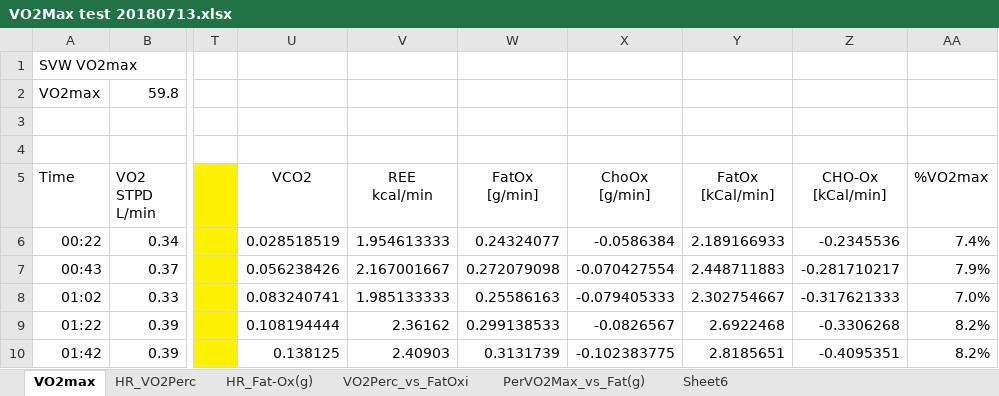
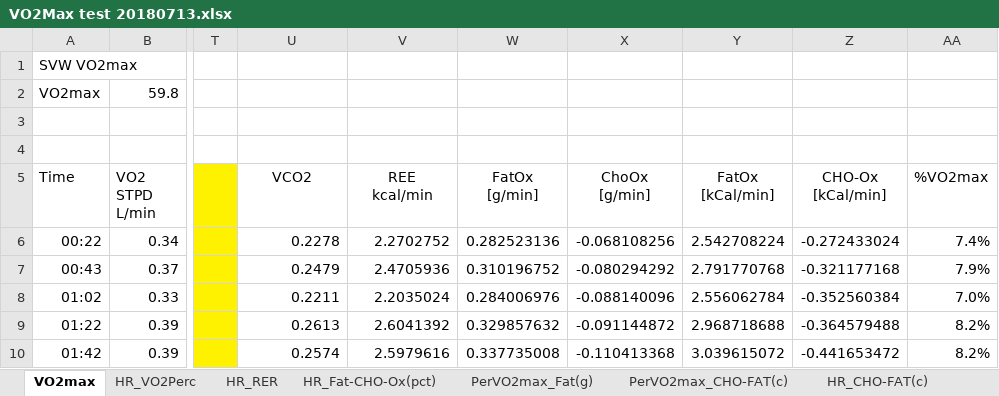
Before and after one commit to OpenKeto/KetoStuff, an Excel workbook: n of 1/Others n of 1/VO2max_Others/VW_VO2max/VO2Max test 20180713.xlsx, sheet VO2max, drawn as a sheet; only a part is shown, gaps mark what is left out; values as stored, in another font and other column widths than the file's, no borders; charts and pictures not drawn; the diff covers the shown part only; the diff names each change by its address in the sheet, - before the commit and + after, or states it on an @@ line.

```diff
--- a/n of 1/Others n of 1/VO2max_Others/VW_VO2max/VO2Max test 20180713.xlsx (sheet VO2max)
+++ b/n of 1/Others n of 1/VO2max_Others/VW_VO2max/VO2Max test 20180713.xlsx (sheet VO2max)
-sheet tab: HR_Fat-Ox(g)
+sheet tab: HR_Fat-CHO-Ox(pct)
-sheet tab: VO2Perc_vs_FatOxi
+sheet tab: PerVO2max_Fat(g)
-sheet tab: Sheet6
+sheet tab: PerVO2max_CHO-FAT(c)
-sheet tab: PerVO2Max_vs_Fat(g)
+sheet tab: HR_RER
+sheet tab: HR_CHO-FAT(c)
-U6 (VCO2): 0.028518519
+U6 (VCO2): 0.2278
-V6 (REE kcal/min): 1.954613333
+V6 (REE kcal/min): 2.2702752
-W6 (FatOx [g/min]): 0.24324077
+W6 (FatOx [g/min]): 0.282523136
-X6 (ChoOx [g/min]): -0.0586384
+X6 (ChoOx [g/min]): -0.068108256
-Y6 (FatOx [kCal/min]): 2.189166933
+Y6 (FatOx [kCal/min]): 2.542708224
-Z6 (CHO-Ox [kCal/min]): -0.2345536
+Z6 (CHO-Ox [kCal/min]): -0.272433024
-U7 (VCO2): 0.056238426
+U7 (VCO2): 0.2479
-V7 (REE kcal/min): 2.167001667
+V7 (REE kcal/min): 2.4705936
-W7 (FatOx [g/min]): 0.272079098
+W7 (FatOx [g/min]): 0.310196752
-X7 (ChoOx [g/min]): -0.070427554
+X7 (ChoOx [g/min]): -0.080294292
-Y7 (FatOx [kCal/min]): 2.448711883
+Y7 (FatOx [kCal/min]): 2.791770768
-Z7 (CHO-Ox [kCal/min]): -0.281710217
+Z7 (CHO-Ox [kCal/min]): -0.321177168
-U8 (VCO2): 0.083240741
+U8 (VCO2): 0.2211
-V8 (REE kcal/min): 1.985133333
+V8 (REE kcal/min): 2.2035024
-W8 (FatOx [g/min]): 0.25586163
+W8 (FatOx [g/min]): 0.284006976
-X8 (ChoOx [g/min]): -0.079405333
+X8 (ChoOx [g/min]): -0.088140096
-Y8 (FatOx [kCal/min]): 2.302754667
+Y8 (FatOx [kCal/min]): 2.556062784
-Z8 (CHO-Ox [kCal/min]): -0.317621333
+Z8 (CHO-Ox [kCal/min]): -0.352560384
-U9 (VCO2): 0.108194444
+U9 (VCO2): 0.2613
-V9 (REE kcal/min): 2.36162
+V9 (REE kcal/min): 2.6041392
-W9 (FatOx [g/min]): 0.299138533
+W9 (FatOx [g/min]): 0.329857632
-X9 (ChoOx [g/min]): -0.0826567
+X9 (ChoOx [g/min]): -0.091144872
-Y9 (FatOx [kCal/min]): 2.6922468
+Y9 (FatOx [kCal/min]): 2.968718688
-Z9 (CHO-Ox [kCal/min]): -0.3306268
+Z9 (CHO-Ox [kCal/min]): -0.364579488
-U10 (VCO2): 0.138125
+U10 (VCO2): 0.2574
-V10 (REE kcal/min): 2.40903
+V10 (REE kcal/min): 2.5979616
-W10 (FatOx [g/min]): 0.3131739
+W10 (FatOx [g/min]): 0.337735008
-X10 (ChoOx [g/min]): -0.102383775
+X10 (ChoOx [g/min]): -0.110413368
-Y10 (FatOx [kCal/min]): 2.8185651
+Y10 (FatOx [kCal/min]): 3.039615072
-Z10 (CHO-Ox [kCal/min]): -0.4095351
+Z10 (CHO-Ox [kCal/min]): -0.441653472
```
Also changed, not shown: 306 edited cells elsewhere in this sheet, sheet PerVO2max_Fat(g), sheet PerVO2max_CHO-FAT(c), sheet HR_Fat-CHO-Ox(pct), charts or pictures, n of 1/My n of 1/My Vo2 max tests/VO2max-2018-05-04/VO2Max Testing DGG-2018-05-04-3.xlsx, 11 other files.
